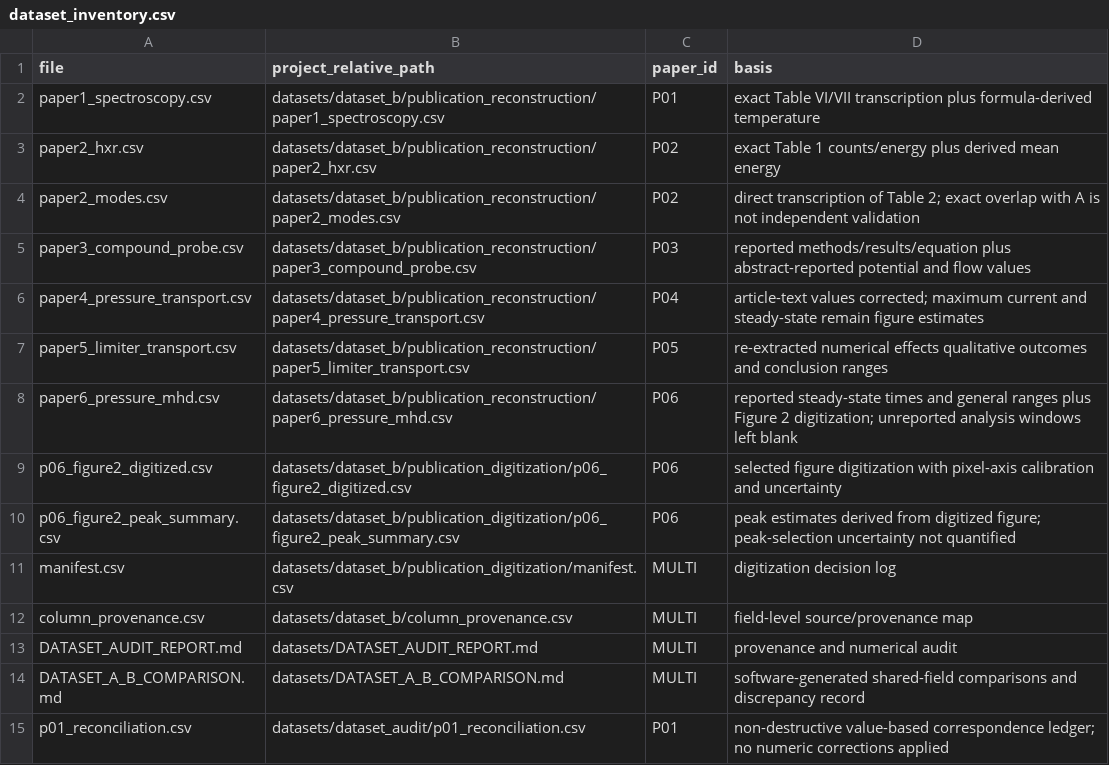
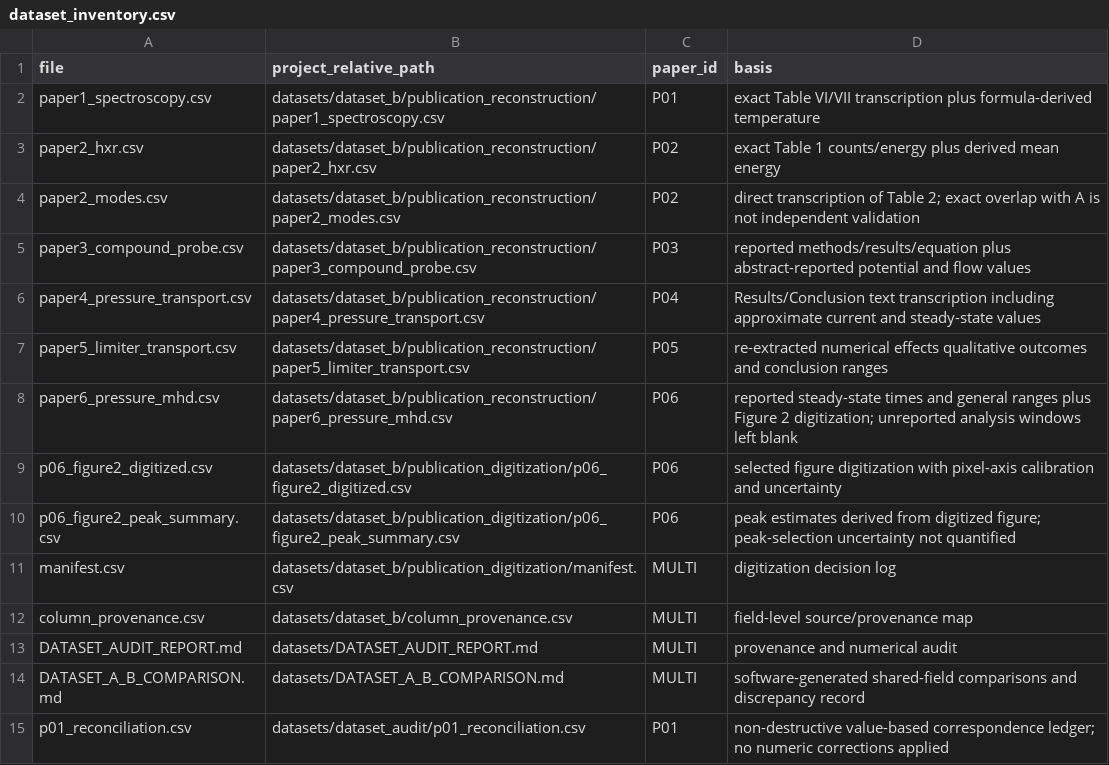
Before and after one commit to Ramin-Alipour/plasma-diagnostics-data-analysis, a CSV file: datasets/dataset_inventory.csv, drawn as a sheet.

Commit message:
Update P04 inventory provenance basis

```diff
--- a/datasets/dataset_inventory.csv
+++ b/datasets/dataset_inventory.csv
@@ -5,3 +5,3 @@ paper2_modes.csv,datasets/dataset_b/publication_reconstruction/paper2_modes.csv,
 paper3_compound_probe.csv,datasets/dataset_b/publication_reconstruction/paper3_compound_probe.csv,P03,reported methods/results/equation plus abstract-reported potential and flow values
-paper4_pressure_transport.csv,datasets/dataset_b/publication_reconstruction/paper4_pressure_transport.csv,P04,article-text values corrected; maximum current and steady-state remain figure estimates
+paper4_pressure_transport.csv,datasets/dataset_b/publication_reconstruction/paper4_pressure_transport.csv,P04,Results/Conclusion text transcription including approximate current and steady-state values
 paper5_limiter_transport.csv,datasets/dataset_b/publication_reconstruction/paper5_limiter_transport.csv,P05,re-extracted numerical effects qualitative outcomes and conclusion ranges
```
